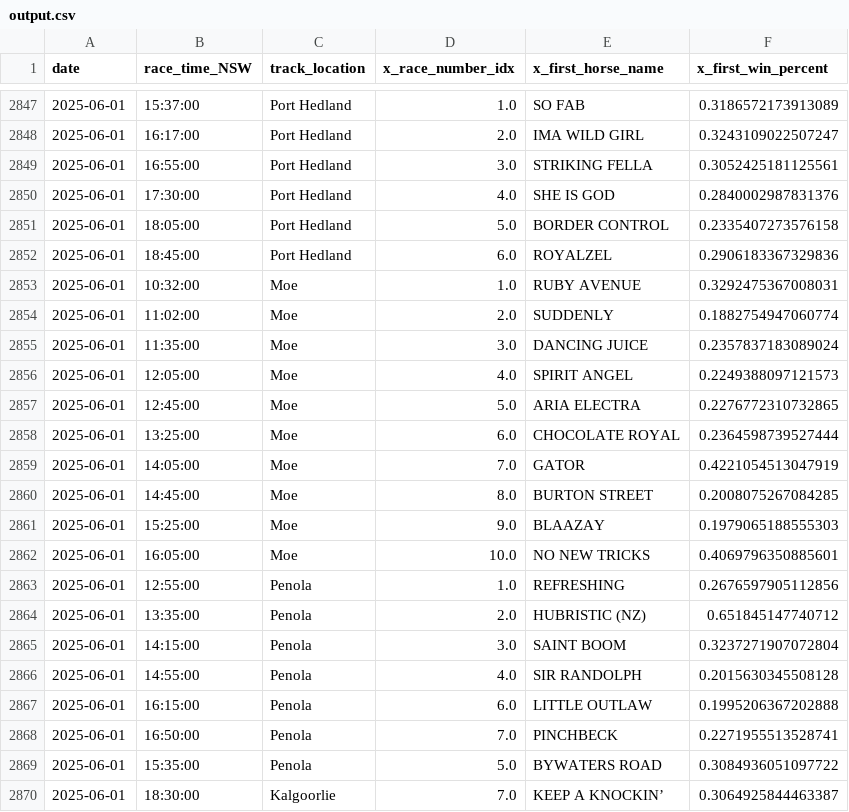
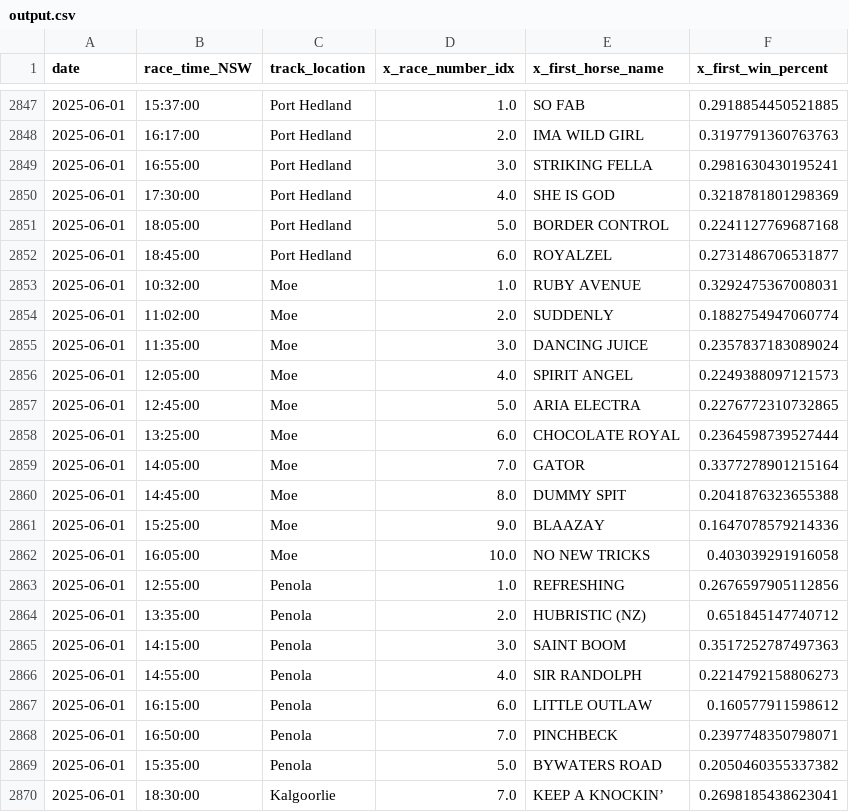
Before and after one commit to jazperd/Racing-Data, a CSV file: output.csv, drawn as a sheet; only a part is shown, gaps mark what is left out; the diff covers the shown part only.

```diff
--- a/output.csv
+++ b/output.csv
@@ -2847,7 +2847,7 @@ date,race_time_NSW,track_location,x_race_number_idx,x_first_horse_name,x_first_w
-2025-06-01,15:37:00,Port Hedland,1.0,SO FAB,0.3186572173913089
-2025-06-01,16:17:00,Port Hedland,2.0,IMA WILD GIRL,0.3243109022507247
-2025-06-01,16:55:00,Port Hedland,3.0,STRIKING FELLA,0.3052425181125561
-2025-06-01,17:30:00,Port Hedland,4.0,SHE IS GOD,0.2840002987831376
-2025-06-01,18:05:00,Port Hedland,5.0,BORDER CONTROL,0.2335407273576158
-2025-06-01,18:45:00,Port Hedland,6.0,ROYALZEL,0.2906183367329836
+2025-06-01,15:37:00,Port Hedland,1.0,SO FAB,0.2918854450521885
+2025-06-01,16:17:00,Port Hedland,2.0,IMA WILD GIRL,0.3197791360763763
+2025-06-01,16:55:00,Port Hedland,3.0,STRIKING FELLA,0.2981630430195241
+2025-06-01,17:30:00,Port Hedland,4.0,SHE IS GOD,0.3218781801298369
+2025-06-01,18:05:00,Port Hedland,5.0,BORDER CONTROL,0.2241127769687168
+2025-06-01,18:45:00,Port Hedland,6.0,ROYALZEL,0.2731486706531877
 2025-06-01,10:32:00,Moe,1.0,RUBY AVENUE,0.3292475367008031
@@ -2858,13 +2858,13 @@ date,race_time_NSW,track_location,x_race_number_idx,x_first_horse_name,x_first_w
 2025-06-01,13:25:00,Moe,6.0,CHOCOLATE ROYAL,0.2364598739527444
-2025-06-01,14:05:00,Moe,7.0,GATOR,0.4221054513047919
-2025-06-01,14:45:00,Moe,8.0,BURTON STREET,0.2008075267084285
-2025-06-01,15:25:00,Moe,9.0,BLAAZAY,0.1979065188555303
-2025-06-01,16:05:00,Moe,10.0,NO NEW TRICKS,0.4069796350885601
+2025-06-01,14:05:00,Moe,7.0,GATOR,0.3377278901215164
+2025-06-01,14:45:00,Moe,8.0,DUMMY SPIT,0.2041876323655388
+2025-06-01,15:25:00,Moe,9.0,BLAAZAY,0.1647078579214336
+2025-06-01,16:05:00,Moe,10.0,NO NEW TRICKS,0.403039291916058
 2025-06-01,12:55:00,Penola,1.0,REFRESHING,0.2676597905112856
 2025-06-01,13:35:00,Penola,2.0,HUBRISTIC (NZ),0.651845147740712
-2025-06-01,14:15:00,Penola,3.0,SAINT BOOM,0.3237271907072804
-2025-06-01,14:55:00,Penola,4.0,SIR RANDOLPH,0.2015630345508128
-2025-06-01,16:15:00,Penola,6.0,LITTLE OUTLAW,0.1995206367202888
-2025-06-01,16:50:00,Penola,7.0,PINCHBECK,0.2271955513528741
-2025-06-01,15:35:00,Penola,5.0,BYWATERS ROAD,0.3084936051097722
-2025-06-01,18:30:00,Kalgoorlie,7.0,KEEP A KNOCKIN’,0.3064925844463387
+2025-06-01,14:15:00,Penola,3.0,SAINT BOOM,0.3517252787497363
+2025-06-01,14:55:00,Penola,4.0,SIR RANDOLPH,0.2214792158806273
+2025-06-01,16:15:00,Penola,6.0,LITTLE OUTLAW,0.160577911598612
+2025-06-01,16:50:00,Penola,7.0,PINCHBECK,0.2397748350798071
+2025-06-01,15:35:00,Penola,5.0,BYWATERS ROAD,0.2050460355337382
+2025-06-01,18:30:00,Kalgoorlie,7.0,KEEP A KNOCKIN’,0.2698185438623041
```
Also changed, not shown: 21 edited cells elsewhere in this file.
